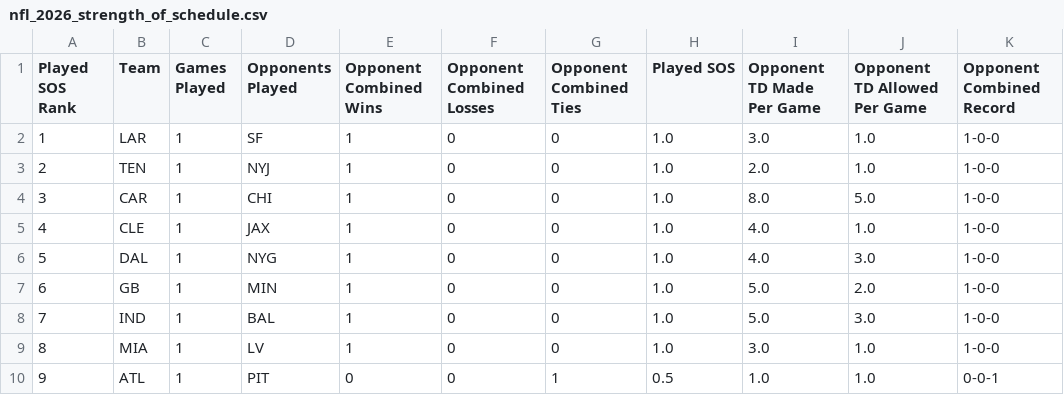
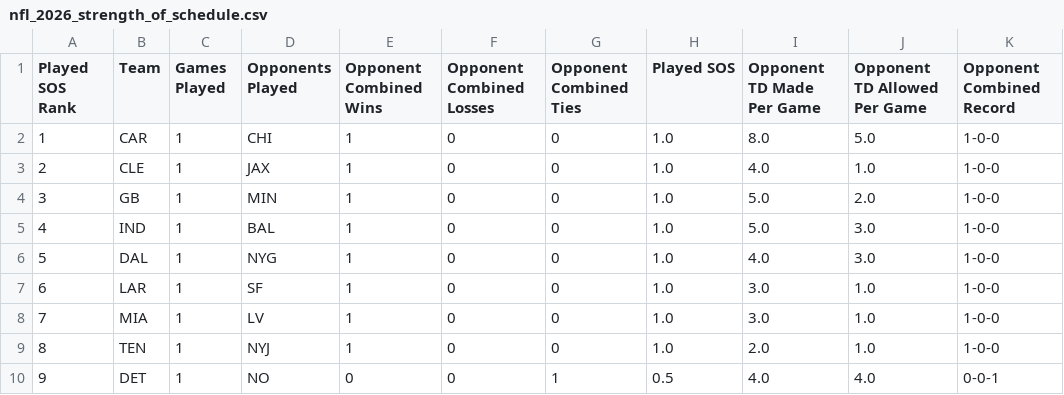
Before and after one commit to HitByOne/nlfdashboard, a CSV file: site/data/nfl_2026_strength_of_schedule.csv, drawn as a sheet; only a part is shown; the diff covers the shown part only.

```diff
--- a/site/data/nfl_2026_strength_of_schedule.csv
+++ b/site/data/nfl_2026_strength_of_schedule.csv
@@ -1,10 +1,10 @@
 Played SOS Rank,Team,Games Played,Opponents Played,Opponent Combined Wins,Opponent Combined Losses,Opponent Combined Ties,Played SOS,Opponent TD Made Per Game,Opponent TD Allowed Per Game,Opponent Combined Record
-1,LAR,1,SF,1,0,0,1.0,3.0,1.0,1-0-0
-2,TEN,1,NYJ,1,0,0,1.0,2.0,1.0,1-0-0
-3,CAR,1,CHI,1,0,0,1.0,8.0,5.0,1-0-0
-4,CLE,1,JAX,1,0,0,1.0,4.0,1.0,1-0-0
+1,CAR,1,CHI,1,0,0,1.0,8.0,5.0,1-0-0
+2,CLE,1,JAX,1,0,0,1.0,4.0,1.0,1-0-0
+3,GB,1,MIN,1,0,0,1.0,5.0,2.0,1-0-0
+4,IND,1,BAL,1,0,0,1.0,5.0,3.0,1-0-0
 5,DAL,1,NYG,1,0,0,1.0,4.0,3.0,1-0-0
-6,GB,1,MIN,1,0,0,1.0,5.0,2.0,1-0-0
-7,IND,1,BAL,1,0,0,1.0,5.0,3.0,1-0-0
-8,MIA,1,LV,1,0,0,1.0,3.0,1.0,1-0-0
-9,ATL,1,PIT,0,0,1,0.5,1.0,1.0,0-0-1
+6,LAR,1,SF,1,0,0,1.0,3.0,1.0,1-0-0
+7,MIA,1,LV,1,0,0,1.0,3.0,1.0,1-0-0
+8,TEN,1,NYJ,1,0,0,1.0,2.0,1.0,1-0-0
+9,DET,1,NO,0,0,1,0.5,4.0,4.0,0-0-1
```
Also changed, not shown: 78 edited cells elsewhere in this file.
